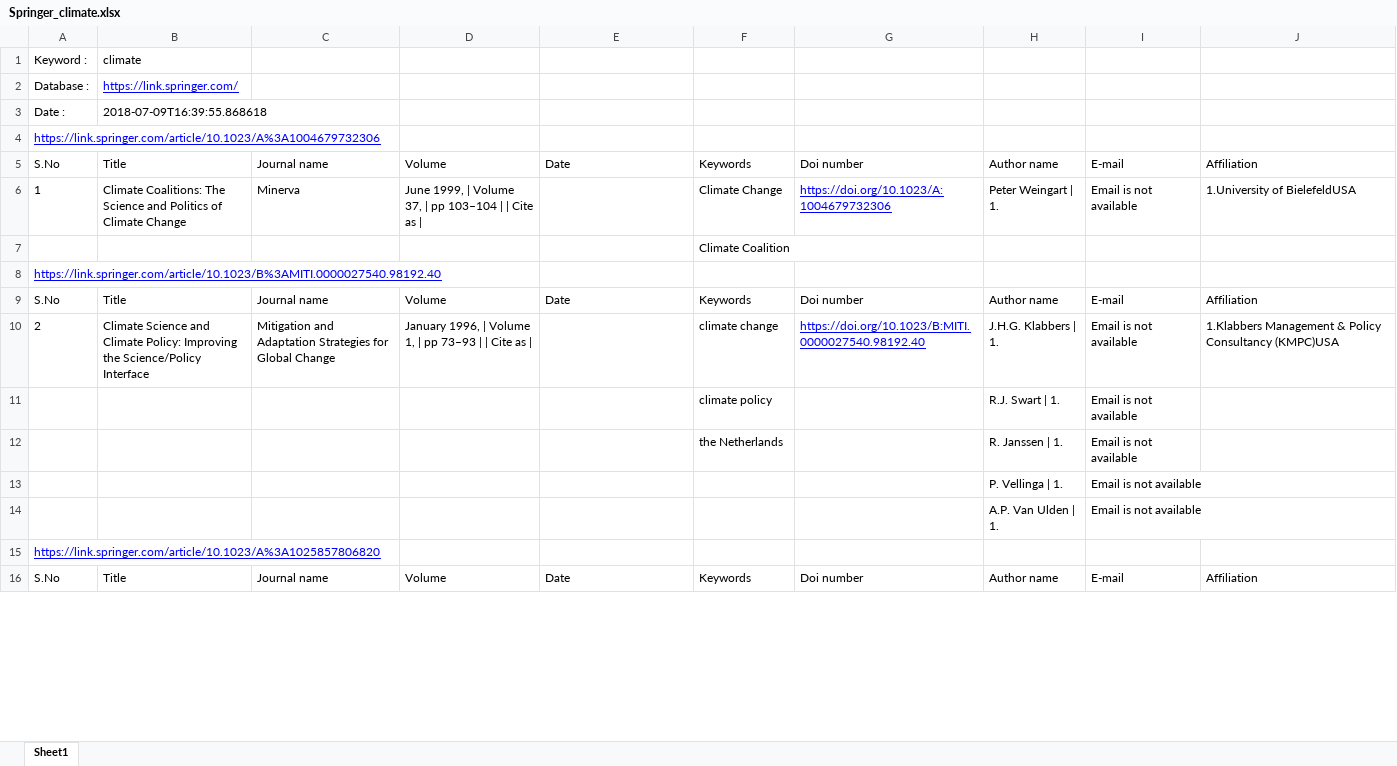
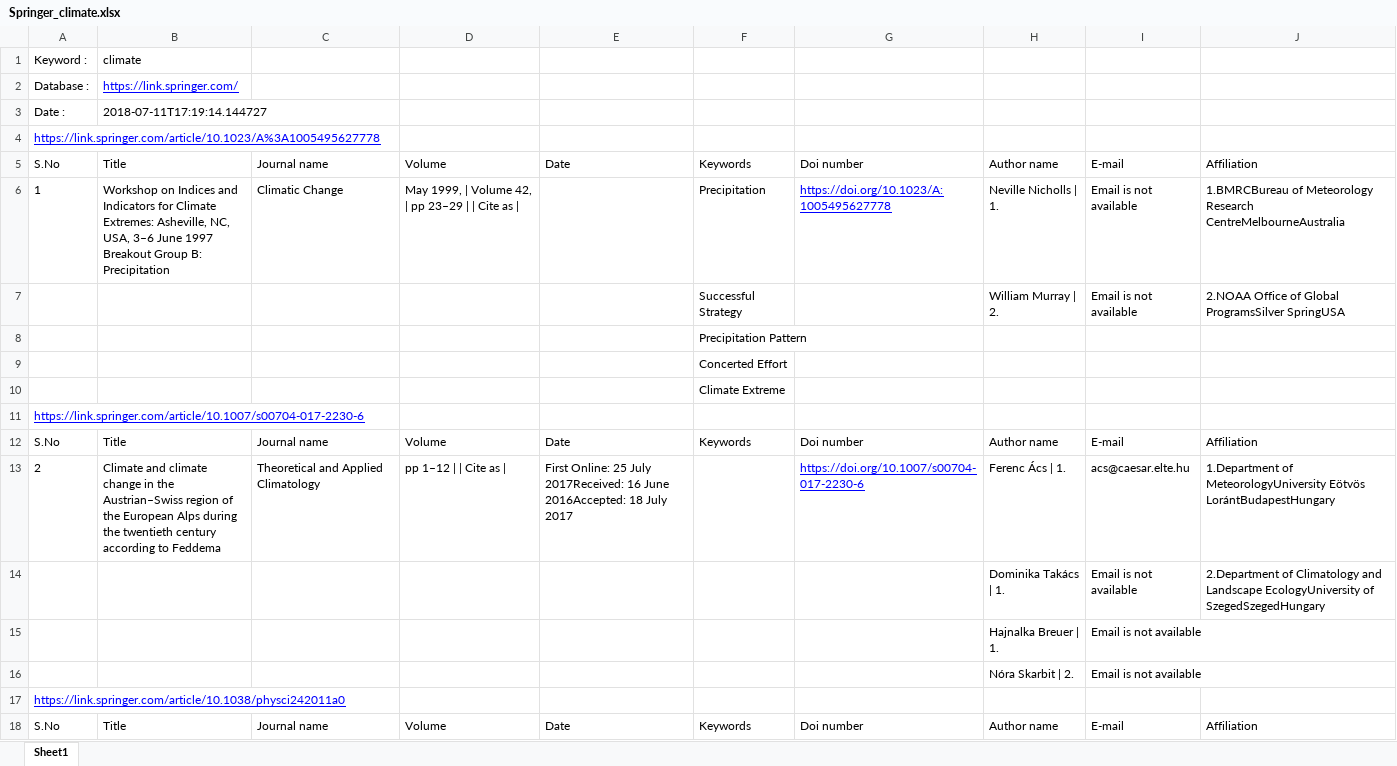
Before and after one commit to eieizahahayo/crawler, an Excel workbook: App2/springer/csv/Springer_climate.xlsx, sheet Sheet1, drawn as a sheet; only a part is shown; values as stored, in another font and other column widths than the file's, no borders; removed rows and columns are numbered as before the commit, all else as after; the diff covers the shown part only; the diff names each change by its address in the sheet, - before the commit and + after, or states it on an @@ line.

```diff
--- a/App2/springer/csv/Springer_climate.xlsx (sheet Sheet1)
+++ b/App2/springer/csv/Springer_climate.xlsx (sheet Sheet1)
-B3: 2018-07-09T16:39:55.868618
+B3: 2018-07-11T17:19:14.144727
@@ column A renumbered between rows 4 and 54 @@
-row 6: 1 | Climate Coalitions: The Science and Politics of Climate Change | Minerva | June 1999, | Volume 37, | pp 103–104 | | Cite as | |  | Climate Change | https://doi.org/10.1023/A:1004679732306 | Peter Weingart | 1. | Email is not available | 1.University of BielefeldUSA
+row 6: 1 | Workshop on Indices and Indicators for Climate Extremes: Asheville, NC, USA, 3–6 June 1997 Breakout Group B: Precipitation | Climatic Change | May 1999, | Volume 42, | pp 23–29 | | Cite as | |  | Precipitation | https://doi.org/10.1023/A:1005495627778 | Neville Nicholls | 1. | Email is not available | 1.BMRCBureau of Meteorology Research CentreMelbourneAustralia
+row 7:  |  |  |  |  | Successful Strategy |  | William Murray | 2. | Email is not available | 2.NOAA Office of Global ProgramsSilver SpringUSA
-F8: Climate Coalition
+F8: Precipitation Pattern
+row 9:  |  |  |  |  | Concerted Effort
+row 10:  |  |  |  |  | Climate Extreme
-row 10: 2 | Climate Science and Climate Policy: Improving the Science/Policy Interface | Mitigation and Adaptation Strategies for Global Change | January 1996, | Volume 1, | pp 73–93 | | Cite as | |  | climate change | https://doi.org/10.1023/B:MITI.0000027540.98192.40 | J.H.G. Klabbers | 1. | Email is not available | 1.Klabbers Management & Policy Consultancy (KMPC)USA
-row 11:  |  |  |  |  | climate policy |  | R.J. Swart | 1. | Email is not available
-row 12:  |  |  |  |  | the Netherlands |  | R. Janssen | 1. | Email is not available
+row 13: 2 | Climate and climate change in the Austrian–Swiss region of the European Alps during the twentieth century according to Feddema | Theoretical and Applied Climatology | pp 1–12 | | Cite as | | First Online: 25 July 2017Received: 16 June 2016Accepted: 18 July 2017 |  | https://doi.org/10.1007/s00704-017-2230-6 | Ferenc Ács | 1. | acs@caesar.elte.hu | 1.Department of MeteorologyUniversity Eötvös LorántBudapestHungary
+row 14:  |  |  |  |  |  |  | Dominika Takács | 1. | Email is not available | 2.Department of Climatology and Landscape EcologyUniversity of SzegedSzegedHungary
-H15: P. Vellinga | 1.
+H15: Hajnalka Breuer | 1.
-H16: A.P. Van Ulden | 1.
+H16: Nóra Skarbit | 2.
```
Also changed, not shown: 25 added rows, 9 removed rows and 9 edited cells elsewhere in this sheet, App2/europePMC/csv/europePMC_climate.xlsx, App2/wiley/csv/Wiley_animal_breeding_sheep.xlsx, 5 other files.
